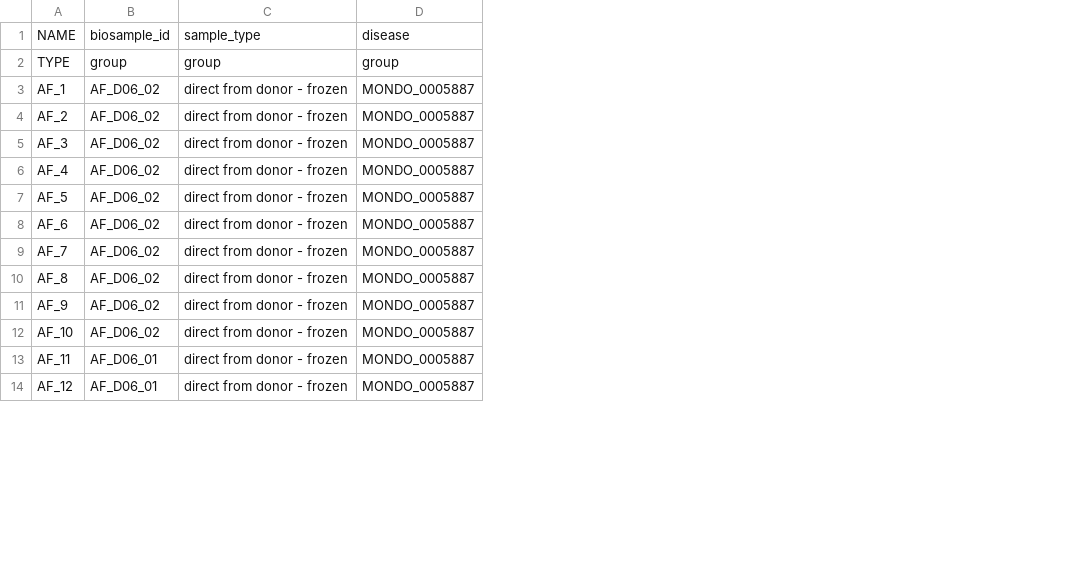
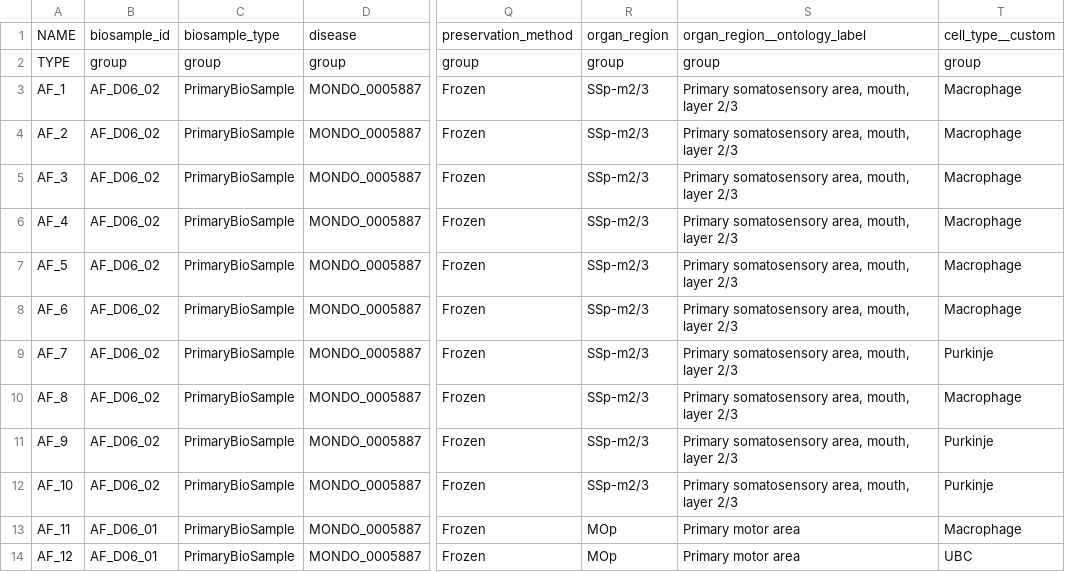
Before and after one commit to zbedo/single_cell_portal_core, a TSV file: db/seed/synthetic_studies/mouse_brain/metadata.tsv, drawn as a sheet; only a part is shown, gaps mark what is left out; removed rows and columns are numbered as before the commit, all else as after; the diff names each change by its address in the sheet, - before the commit and + after, or states it on an @@ line.

Commit message:
Updated for v2.1.0 optional metadata
organ_region and cell_type__custom

```diff
--- a/db/seed/synthetic_studies/mouse_brain/metadata.tsv
+++ b/db/seed/synthetic_studies/mouse_brain/metadata.tsv
-column C, rows 1-14: sample_type | group | direct from donor - frozen | direct from donor - frozen | direct from donor - frozen | direct from donor - frozen | direct from donor - frozen | direct from donor - frozen | direct from donor - frozen | direct from donor - frozen | direct from donor - frozen | direct from donor - frozen | direct from donor - frozen | direct from donor - frozen
+column C, rows 1-14: biosample_type | group | PrimaryBioSample | PrimaryBioSample | PrimaryBioSample | PrimaryBioSample | PrimaryBioSample | PrimaryBioSample | PrimaryBioSample | PrimaryBioSample | PrimaryBioSample | PrimaryBioSample | PrimaryBioSample | PrimaryBioSample
+column Q, rows 1-14: preservation_method | group | Frozen | Frozen | Frozen | Frozen | Frozen | Frozen | Frozen | Frozen | Frozen | Frozen | Frozen | Frozen
+column R, rows 1-14: organ_region | group | SSp-m2/3 | SSp-m2/3 | SSp-m2/3 | SSp-m2/3 | SSp-m2/3 | SSp-m2/3 | SSp-m2/3 | SSp-m2/3 | SSp-m2/3 | SSp-m2/3 | MOp | MOp
+column S, rows 1-14: organ_region__ontology_label | group | Primary somatosensory area, mouth, layer 2/3 | Primary somatosensory area, mouth, layer 2/3 | Primary somatosensory area, mouth, layer 2/3 | Primary somatosensory area, mouth, layer 2/3 | Primary somatosensory area, mouth, layer 2/3 | Primary somatosensory area, mouth, layer 2/3 | Primary somatosensory area, mouth, layer 2/3 | Primary somatosensory area, mouth, layer 2/3 | Primary somatosensory area, mouth, layer 2/3 | Primary somatosensory area, mouth, layer 2/3 | Primary motor area | Primary motor area
+column T, rows 1-14: cell_type__custom | group | Macrophage | Macrophage | Macrophage | Macrophage | Macrophage | Macrophage | Purkinje | Macrophage | Purkinje | Purkinje | Macrophage | UBC
```
